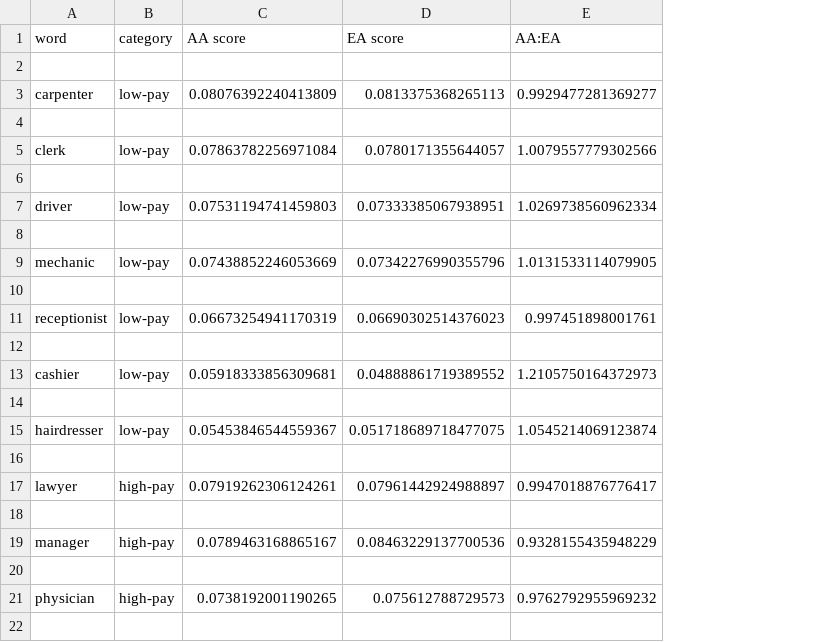
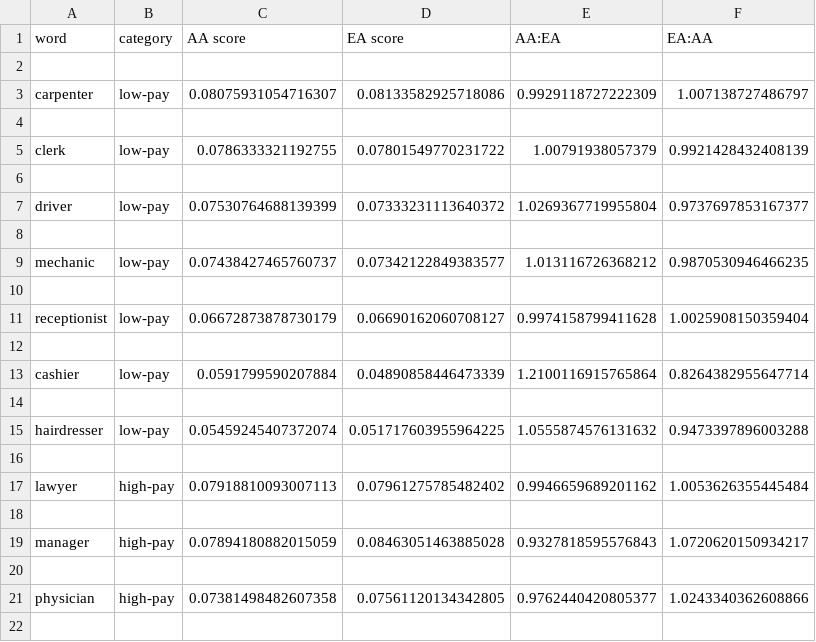
Before and after one commit to jah05/BERT-Bias, a CSV file: graphs/occupationRB/ratios.csv, drawn as a sheet; only a part is shown; the diff covers the shown part only; the diff names each change by its address in the sheet, - before the commit and + after, or states it on an @@ line.

```diff
--- a/graphs/occupationRB/ratios.csv
+++ b/graphs/occupationRB/ratios.csv
+column F (EA:AA), rows 3-21: 1.007138727486797 |  | 0.9921428432408139 |  | 0.9737697853167377 |  | 0.9870530946466235 |  | 1.0025908150359404 |  | 0.8264382955647714 |  | 0.9473397896003288 |  | 1.0053626355445484 |  | 1.0720620150934217 |  | 1.0243340362608866
-C3 (AA score): 0.08076392240413809
+C3 (AA score): 0.08075931054716307
-D3 (EA score): 0.0813375368265113
+D3 (EA score): 0.08133582925718086
-E3 (AA:EA): 0.9929477281369277
+E3 (AA:EA): 0.9929118727222309
-C5 (AA score): 0.07863782256971084
+C5 (AA score): 0.0786333321192755
-D5 (EA score): 0.0780171355644057
+D5 (EA score): 0.07801549770231722
-E5 (AA:EA): 1.0079557779302566
+E5 (AA:EA): 1.00791938057379
-C7 (AA score): 0.07531194741459803
+C7 (AA score): 0.07530764688139399
-D7 (EA score): 0.07333385067938951
+D7 (EA score): 0.07333231113640372
-E7 (AA:EA): 1.0269738560962334
+E7 (AA:EA): 1.0269367719955804
-C9 (AA score): 0.07438852246053669
+C9 (AA score): 0.07438427465760737
-D9 (EA score): 0.07342276990355796
+D9 (EA score): 0.07342122849383577
-E9 (AA:EA): 1.0131533114079905
+E9 (AA:EA): 1.013116726368212
-C11 (AA score): 0.06673254941170319
+C11 (AA score): 0.06672873878730179
-D11 (EA score): 0.06690302514376023
+D11 (EA score): 0.06690162060708127
-E11 (AA:EA): 0.997451898001761
+E11 (AA:EA): 0.9974158799411628
-C13 (AA score): 0.05918333856309681
+C13 (AA score): 0.0591799590207884
-D13 (EA score): 0.04888861719389552
+D13 (EA score): 0.04890858446473339
-E13 (AA:EA): 1.2105750164372973
+E13 (AA:EA): 1.2100116915765864
-C15 (AA score): 0.05453846544559367
+C15 (AA score): 0.05459245407372074
-D15 (EA score): 0.051718689718477075
+D15 (EA score): 0.051717603955964225
-E15 (AA:EA): 1.0545214069123874
+E15 (AA:EA): 1.0555874576131632
-C17 (AA score): 0.07919262306124261
+C17 (AA score): 0.07918810093007113
-D17 (EA score): 0.07961442924988897
+D17 (EA score): 0.07961275785482402
-E17 (AA:EA): 0.9947018876776417
+E17 (AA:EA): 0.9946659689201162
-C19 (AA score): 0.0789463168865167
+C19 (AA score): 0.07894180882015059
-D19 (EA score): 0.08463229137700536
+D19 (EA score): 0.08463051463885028
-E19 (AA:EA): 0.9328155435948229
+E19 (AA:EA): 0.9327818595576843
-C21 (AA score): 0.0738192001190265
+C21 (AA score): 0.07381498482607358
-D21 (EA score): 0.075612788729573
+D21 (EA score): 0.07561120134342805
-E21 (AA:EA): 0.9762792955969232
+E21 (AA:EA): 0.9762440420805377
```
Also changed, not shown: 12 edited cells elsewhere in this file, graphs/puRB/ratios.csv, 21 other files.
